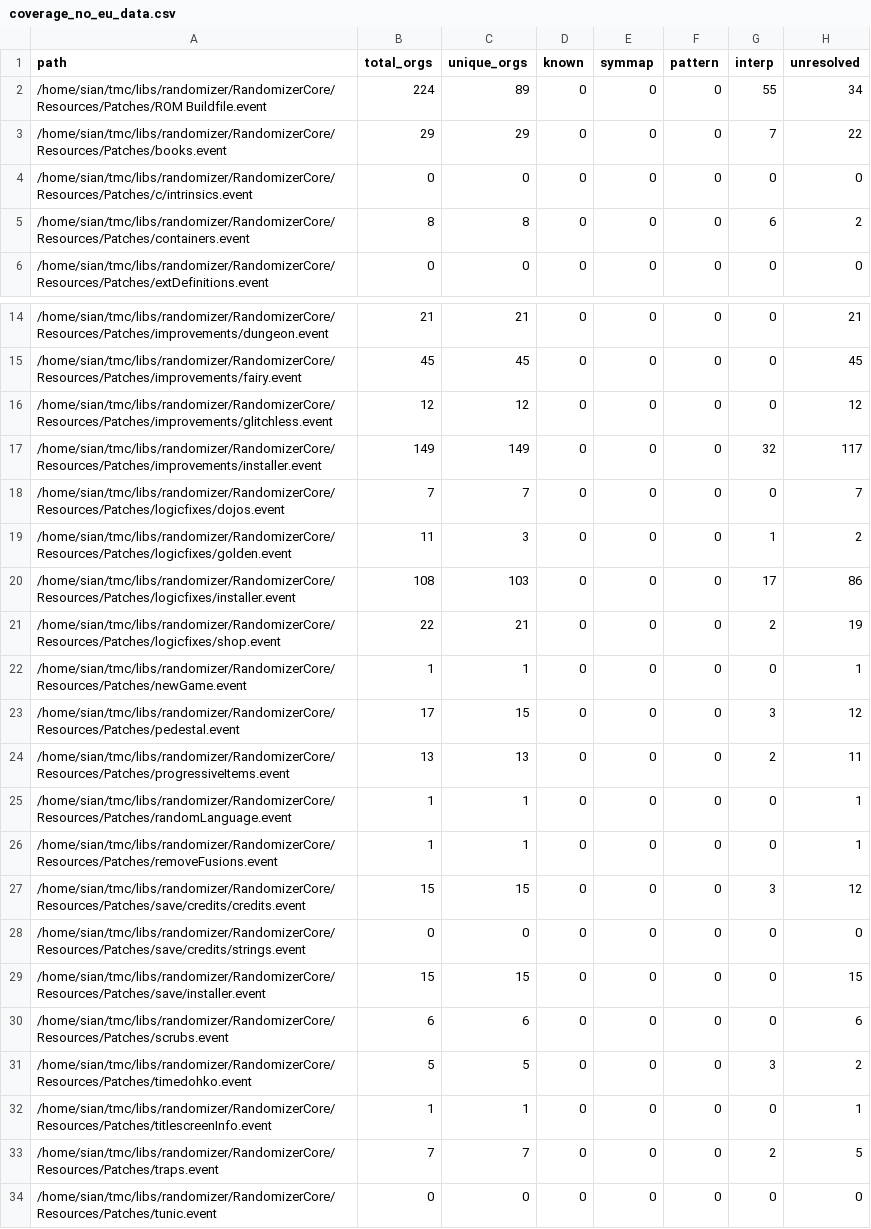
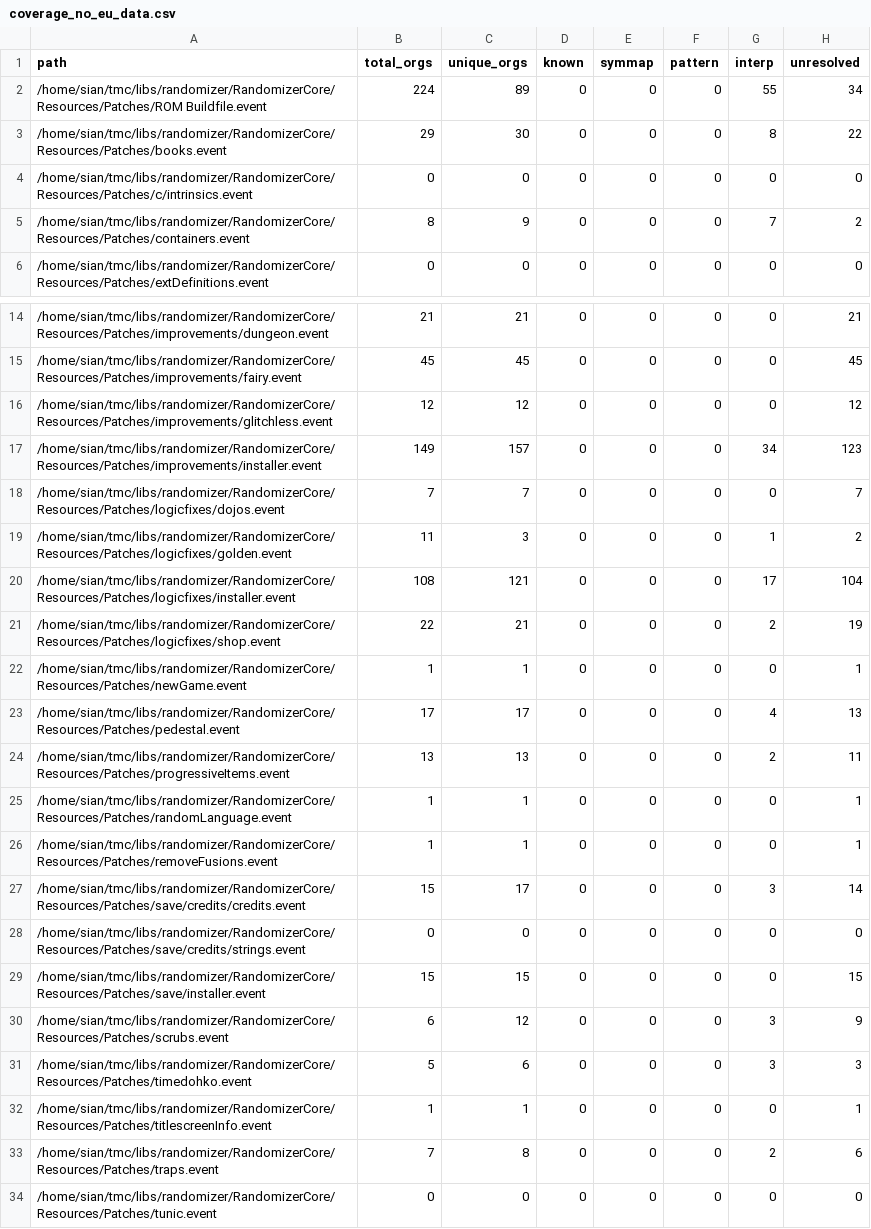
Before and after one commit to 999sian/zelda-tmc-3ds, a CSV file: tools/randomizer_usa/reports/coverage_no_eu_data.csv, drawn as a sheet; only a part is shown, gaps mark what is left out.

Commit message:
feat(randomizer): handle POIN $hex directives in addition to ORG
Patches use both `ORG $hex` (write cursor) and `POIN $hex` (write a
ROM pointer). Both reference EU ROM addresses; both need EU→USA
translation. Previously the translator only handled ORG, leaving 40
POIN directives unconverted.

  translate_offsets.py
    Added POIN_RE matching `POIN $hex` (>= 4 hex digits to filter out
    small literals). Same 5-tier resolution as ORG. Stats are tagged
    `POIN/<source>` to keep counts separable.

  scan_patches.py
    Counts POIN unique-addresses alongside ORG. Recompute coverage.

  reports/coverage_no_eu_data.csv
    Regenerated with combined ORG + POIN address set:
      total ORGs:   804  (unchanged)
      total POINs:   40  (new — hardcoded hex; many more use symbolic
                          labels and don't need translation)
      unique addrs: 690  (was 650)
      interp:       170  (was 162; POIN extension picked up 8 more
                          resolutions clustered near $0xFED88 / $0x11D95C)
      unresolved:   520

Tested on books.event — translator now emits POIN replacement comments
e.g. `POIN $5D5F4  /* EU $5D5F4 → USA via interp:loose(...) */`.

POINs that use symbolic labels (`POIN badSave1`, `POIN (offset|0x1)`)
are correctly left untouched — they're region-agnostic since the
labels resolve at assemble time.

```diff
--- a/tools/randomizer_usa/reports/coverage_no_eu_data.csv
+++ b/tools/randomizer_usa/reports/coverage_no_eu_data.csv
@@ -2,5 +2,5 @@ path,total_orgs,unique_orgs,known,symmap,pattern,interp,unresolved
 /home/sian/tmc/libs/randomizer/RandomizerCore/Resources/Patches/ROM Buildfile.event,224,89,0,0,0,55,34
-/home/sian/tmc/libs/randomizer/RandomizerCore/Resources/Patches/books.event,29,29,0,0,0,7,22
+/home/sian/tmc/libs/randomizer/RandomizerCore/Resources/Patches/books.event,29,30,0,0,0,8,22
 /home/sian/tmc/libs/randomizer/RandomizerCore/Resources/Patches/c/intrinsics.event,0,0,0,0,0,0,0
-/home/sian/tmc/libs/randomizer/RandomizerCore/Resources/Patches/containers.event,8,8,0,0,0,6,2
+/home/sian/tmc/libs/randomizer/RandomizerCore/Resources/Patches/containers.event,8,9,0,0,0,7,2
 /home/sian/tmc/libs/randomizer/RandomizerCore/Resources/Patches/extDefinitions.event,0,0,0,0,0,0,0
@@ -16,9 +16,9 @@ path,total_orgs,unique_orgs,known,symmap,pattern,interp,unresolved
 /home/sian/tmc/libs/randomizer/RandomizerCore/Resources/Patches/improvements/glitchless.event,12,12,0,0,0,0,12
-/home/sian/tmc/libs/randomizer/RandomizerCore/Resources/Patches/improvements/installer.event,149,149,0,0,0,32,117
+/home/sian/tmc/libs/randomizer/RandomizerCore/Resources/Patches/improvements/installer.event,149,157,0,0,0,34,123
 /home/sian/tmc/libs/randomizer/RandomizerCore/Resources/Patches/logicfixes/dojos.event,7,7,0,0,0,0,7
 /home/sian/tmc/libs/randomizer/RandomizerCore/Resources/Patches/logicfixes/golden.event,11,3,0,0,0,1,2
-/home/sian/tmc/libs/randomizer/RandomizerCore/Resources/Patches/logicfixes/installer.event,108,103,0,0,0,17,86
+/home/sian/tmc/libs/randomizer/RandomizerCore/Resources/Patches/logicfixes/installer.event,108,121,0,0,0,17,104
 /home/sian/tmc/libs/randomizer/RandomizerCore/Resources/Patches/logicfixes/shop.event,22,21,0,0,0,2,19
 /home/sian/tmc/libs/randomizer/RandomizerCore/Resources/Patches/newGame.event,1,1,0,0,0,0,1
-/home/sian/tmc/libs/randomizer/RandomizerCore/Resources/Patches/pedestal.event,17,15,0,0,0,3,12
+/home/sian/tmc/libs/randomizer/RandomizerCore/Resources/Patches/pedestal.event,17,17,0,0,0,4,13
 /home/sian/tmc/libs/randomizer/RandomizerCore/Resources/Patches/progressiveItems.event,13,13,0,0,0,2,11
@@ -26,9 +26,9 @@ path,total_orgs,unique_orgs,known,symmap,pattern,interp,unresolved
 /home/sian/tmc/libs/randomizer/RandomizerCore/Resources/Patches/removeFusions.event,1,1,0,0,0,0,1
-/home/sian/tmc/libs/randomizer/RandomizerCore/Resources/Patches/save/credits/credits.event,15,15,0,0,0,3,12
+/home/sian/tmc/libs/randomizer/RandomizerCore/Resources/Patches/save/credits/credits.event,15,17,0,0,0,3,14
 /home/sian/tmc/libs/randomizer/RandomizerCore/Resources/Patches/save/credits/strings.event,0,0,0,0,0,0,0
 /home/sian/tmc/libs/randomizer/RandomizerCore/Resources/Patches/save/installer.event,15,15,0,0,0,0,15
-/home/sian/tmc/libs/randomizer/RandomizerCore/Resources/Patches/scrubs.event,6,6,0,0,0,0,6
-/home/sian/tmc/libs/randomizer/RandomizerCore/Resources/Patches/timedohko.event,5,5,0,0,0,3,2
+/home/sian/tmc/libs/randomizer/RandomizerCore/Resources/Patches/scrubs.event,6,12,0,0,0,3,9
+/home/sian/tmc/libs/randomizer/RandomizerCore/Resources/Patches/timedohko.event,5,6,0,0,0,3,3
 /home/sian/tmc/libs/randomizer/RandomizerCore/Resources/Patches/titlescreenInfo.event,1,1,0,0,0,0,1
-/home/sian/tmc/libs/randomizer/RandomizerCore/Resources/Patches/traps.event,7,7,0,0,0,2,5
+/home/sian/tmc/libs/randomizer/RandomizerCore/Resources/Patches/traps.event,7,8,0,0,0,2,6
 /home/sian/tmc/libs/randomizer/RandomizerCore/Resources/Patches/tunic.event,0,0,0,0,0,0,0
```
Also changed, not shown: 3 other files.
